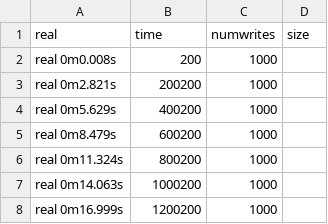
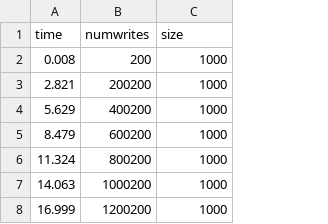
Before and after one commit to jensenq/io_aggregation, a CSV file: perf_analysis/data/flush_or_not/with_flush.csv, drawn as a sheet; only a part is shown; removed rows and columns are numbered as before the commit, all else as after; the diff names each change by its address in the sheet, - before the commit and + after, or states it on an @@ line.

Commit message:
script to reformat time

```diff
--- a/perf_analysis/data/flush_or_not/with_flush.csv
+++ b/perf_analysis/data/flush_or_not/with_flush.csv
-column A, rows 2-8: real 0m0.008s | real 0m2.821s | real 0m5.629s | real 0m8.479s | real 0m11.324s | real 0m14.063s | real 0m16.999s
+column A, rows 2-8: 0.008 | 2.821 | 5.629 | 8.479 | 11.324 | 14.063 | 16.999
-column D, empty
-row 1: real | time | numwrites | size
+row 1: time | numwrites | size
```
Also changed, not shown: perf_analysis/data/flush_or_not/no_flush.csv, 1 other file.
